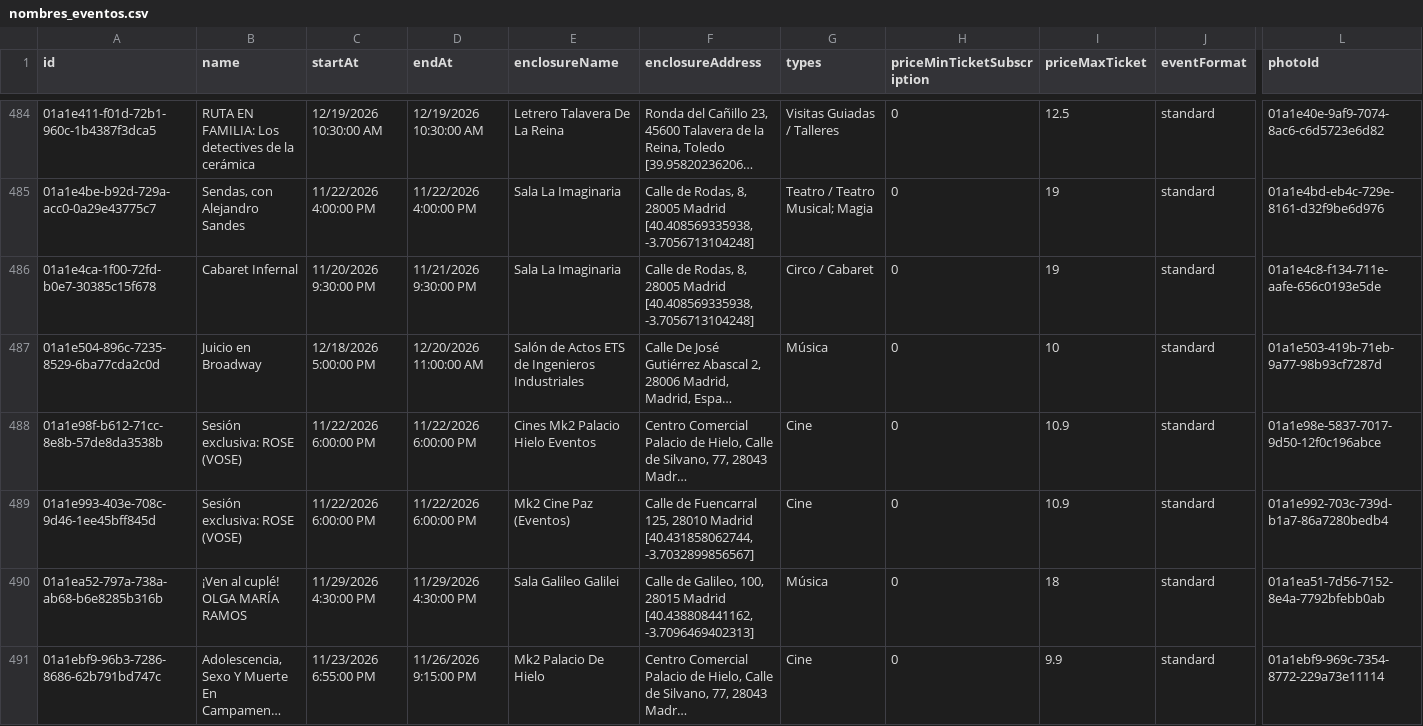
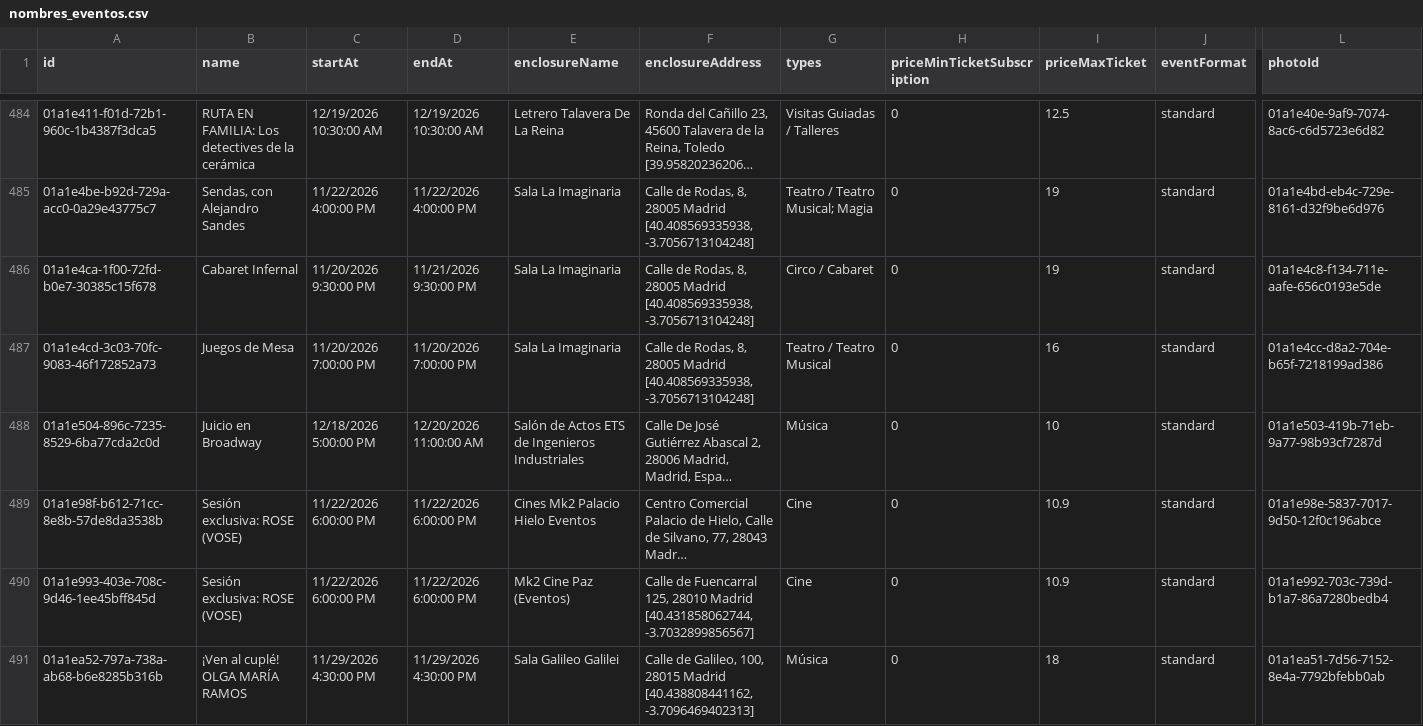
Before and after one commit to valonsot/ScheduleScript, a CSV file: nombres_eventos.csv, drawn as a sheet; only a part is shown, gaps mark what is left out; the shorter side is filled out with more unchanged rows; long unchanged cells end in …; rows hold the shown columns only; the diff names each change by its address in the sheet, - before the commit and + after, or states it on an @@ line.

```diff
--- a/nombres_eventos.csv
+++ b/nombres_eventos.csv
+row 487: 01a1e4cd-3c03-70fc-9083-46f172852a73 | Juegos de Mesa | 11/20/2026 7:00:00 PM | 11/20/2026 7:00:00 PM | Sala La Imaginaria | Calle de Rodas, 8, 28005 Madrid [40.408569335938, -3.7056713104248] | Teatro / Teatro Musical | 0 | 16 | standard | 01a1e4cc-d8a2-704e-b65f-7218199ad386
```
